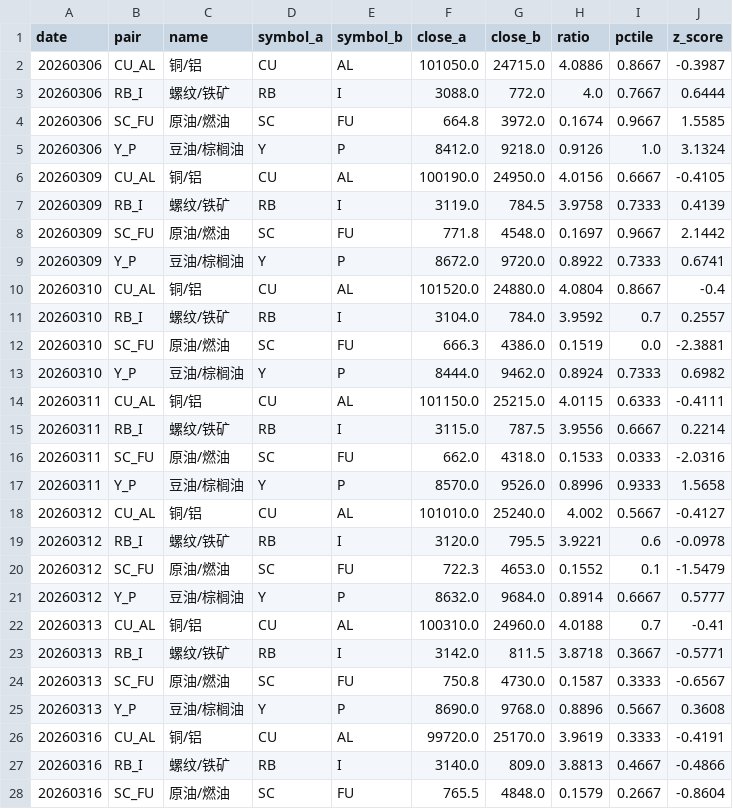
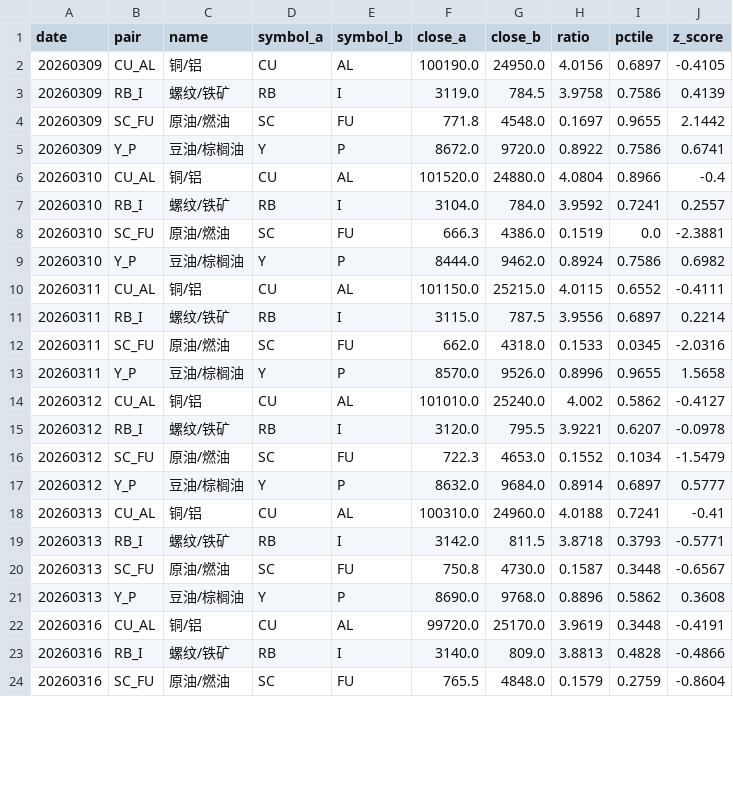
Before and after one commit to byihuang-max/spread-dashboard, a CSV file: env_fit/arbitrage/mod2_commodity_arb.csv, drawn as a sheet; only a part is shown; the diff covers the shown part only.

```diff
--- a/env_fit/arbitrage/mod2_commodity_arb.csv
+++ b/env_fit/arbitrage/mod2_commodity_arb.csv
@@ -1,28 +1,24 @@
 date,pair,name,symbol_a,symbol_b,close_a,close_b,ratio,pctile,z_score
-20260306,CU_AL,铜/铝,CU,AL,101050.0,24715.0,4.0886,0.8667,-0.3987
-20260306,RB_I,螺纹/铁矿,RB,I,3088.0,772.0,4.0,0.7667,0.6444
-20260306,SC_FU,原油/燃油,SC,FU,664.8,3972.0,0.1674,0.9667,1.5585
-20260306,Y_P,豆油/棕榈油,Y,P,8412.0,9218.0,0.9126,1.0,3.1324
-20260309,CU_AL,铜/铝,CU,AL,100190.0,24950.0,4.0156,0.6667,-0.4105
-20260309,RB_I,螺纹/铁矿,RB,I,3119.0,784.5,3.9758,0.7333,0.4139
-20260309,SC_FU,原油/燃油,SC,FU,771.8,4548.0,0.1697,0.9667,2.1442
-20260309,Y_P,豆油/棕榈油,Y,P,8672.0,9720.0,0.8922,0.7333,0.6741
-20260310,CU_AL,铜/铝,CU,AL,101520.0,24880.0,4.0804,0.8667,-0.4
-20260310,RB_I,螺纹/铁矿,RB,I,3104.0,784.0,3.9592,0.7,0.2557
+20260309,CU_AL,铜/铝,CU,AL,100190.0,24950.0,4.0156,0.6897,-0.4105
+20260309,RB_I,螺纹/铁矿,RB,I,3119.0,784.5,3.9758,0.7586,0.4139
+20260309,SC_FU,原油/燃油,SC,FU,771.8,4548.0,0.1697,0.9655,2.1442
+20260309,Y_P,豆油/棕榈油,Y,P,8672.0,9720.0,0.8922,0.7586,0.6741
+20260310,CU_AL,铜/铝,CU,AL,101520.0,24880.0,4.0804,0.8966,-0.4
+20260310,RB_I,螺纹/铁矿,RB,I,3104.0,784.0,3.9592,0.7241,0.2557
 20260310,SC_FU,原油/燃油,SC,FU,666.3,4386.0,0.1519,0.0,-2.3881
-20260310,Y_P,豆油/棕榈油,Y,P,8444.0,9462.0,0.8924,0.7333,0.6982
-20260311,CU_AL,铜/铝,CU,AL,101150.0,25215.0,4.0115,0.6333,-0.4111
-20260311,RB_I,螺纹/铁矿,RB,I,3115.0,787.5,3.9556,0.6667,0.2214
-20260311,SC_FU,原油/燃油,SC,FU,662.0,4318.0,0.1533,0.0333,-2.0316
-20260311,Y_P,豆油/棕榈油,Y,P,8570.0,9526.0,0.8996,0.9333,1.5658
-20260312,CU_AL,铜/铝,CU,AL,101010.0,25240.0,4.002,0.5667,-0.4127
-20260312,RB_I,螺纹/铁矿,RB,I,3120.0,795.5,3.9221,0.6,-0.0978
-20260312,SC_FU,原油/燃油,SC,FU,722.3,4653.0,0.1552,0.1,-1.5479
-20260312,Y_P,豆油/棕榈油,Y,P,8632.0,9684.0,0.8914,0.6667,0.5777
-20260313,CU_AL,铜/铝,CU,AL,100310.0,24960.0,4.0188,0.7,-0.41
-20260313,RB_I,螺纹/铁矿,RB,I,3142.0,811.5,3.8718,0.3667,-0.5771
-20260313,SC_FU,原油/燃油,SC,FU,750.8,4730.0,0.1587,0.3333,-0.6567
-20260313,Y_P,豆油/棕榈油,Y,P,8690.0,9768.0,0.8896,0.5667,0.3608
-20260316,CU_AL,铜/铝,CU,AL,99720.0,25170.0,3.9619,0.3333,-0.4191
-20260316,RB_I,螺纹/铁矿,RB,I,3140.0,809.0,3.8813,0.4667,-0.4866
-20260316,SC_FU,原油/燃油,SC,FU,765.5,4848.0,0.1579,0.2667,-0.8604
+20260310,Y_P,豆油/棕榈油,Y,P,8444.0,9462.0,0.8924,0.7586,0.6982
+20260311,CU_AL,铜/铝,CU,AL,101150.0,25215.0,4.0115,0.6552,-0.4111
+20260311,RB_I,螺纹/铁矿,RB,I,3115.0,787.5,3.9556,0.6897,0.2214
+20260311,SC_FU,原油/燃油,SC,FU,662.0,4318.0,0.1533,0.0345,-2.0316
+20260311,Y_P,豆油/棕榈油,Y,P,8570.0,9526.0,0.8996,0.9655,1.5658
+20260312,CU_AL,铜/铝,CU,AL,101010.0,25240.0,4.002,0.5862,-0.4127
+20260312,RB_I,螺纹/铁矿,RB,I,3120.0,795.5,3.9221,0.6207,-0.0978
+20260312,SC_FU,原油/燃油,SC,FU,722.3,4653.0,0.1552,0.1034,-1.5479
+20260312,Y_P,豆油/棕榈油,Y,P,8632.0,9684.0,0.8914,0.6897,0.5777
+20260313,CU_AL,铜/铝,CU,AL,100310.0,24960.0,4.0188,0.7241,-0.41
+20260313,RB_I,螺纹/铁矿,RB,I,3142.0,811.5,3.8718,0.3793,-0.5771
+20260313,SC_FU,原油/燃油,SC,FU,750.8,4730.0,0.1587,0.3448,-0.6567
+20260313,Y_P,豆油/棕榈油,Y,P,8690.0,9768.0,0.8896,0.5862,0.3608
+20260316,CU_AL,铜/铝,CU,AL,99720.0,25170.0,3.9619,0.3448,-0.4191
+20260316,RB_I,螺纹/铁矿,RB,I,3140.0,809.0,3.8813,0.4828,-0.4866
+20260316,SC_FU,原油/燃油,SC,FU,765.5,4848.0,0.1579,0.2759,-0.8604
```
Also changed, not shown: 91 edited cells elsewhere in this file, env_fit/arbitrage/mod3_option_arb.csv, env_fit/cb_env/cb_env.csv, 54 other files.
